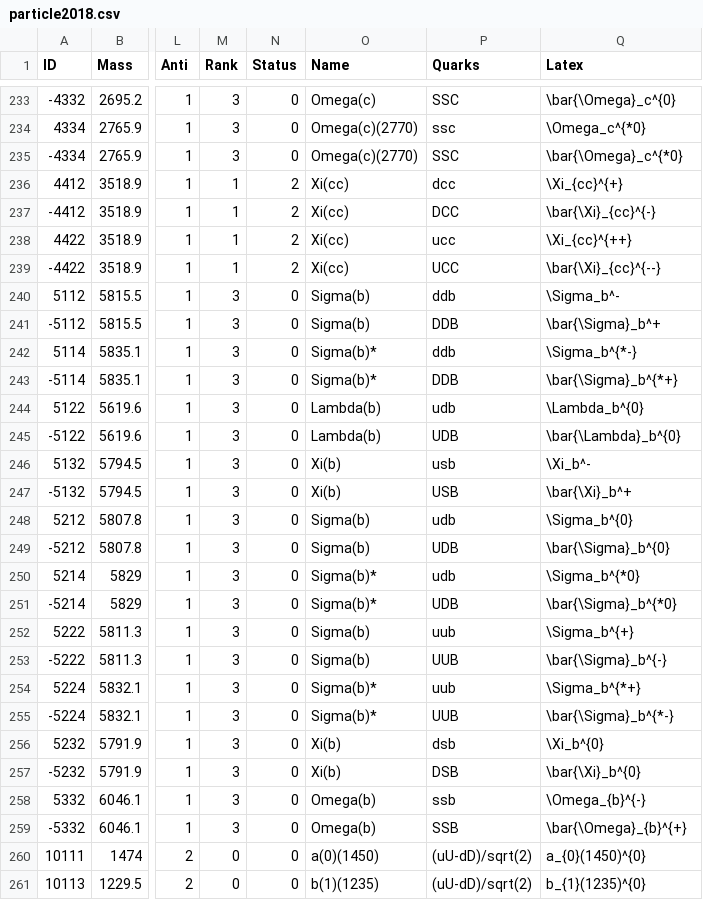
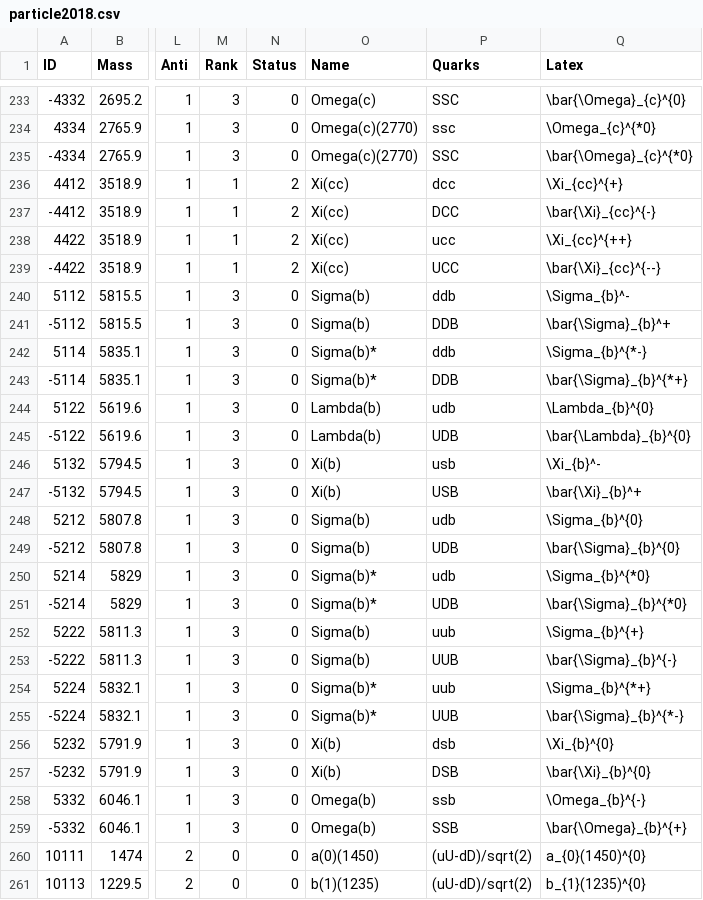
Before and after one commit to scikit-hep/particle, a CSV file: particle/data/particle2018.csv, drawn as a sheet; only a part is shown, gaps mark what is left out; the diff covers the shown part only; the diff names each change by its address in the sheet, - before the commit and + after, or states it on an @@ line.

```diff
--- a/particle/data/particle2018.csv
+++ b/particle/data/particle2018.csv
-Q233 (Latex): \bar{\Omega}_c^{0}
+Q233 (Latex): \bar{\Omega}_{c}^{0}
-Q234 (Latex): \Omega_c^{*0}
+Q234 (Latex): \Omega_{c}^{*0}
-Q235 (Latex): \bar{\Omega}_c^{*0}
+Q235 (Latex): \bar{\Omega}_{c}^{*0}
-Q240 (Latex): \Sigma_b^-
+Q240 (Latex): \Sigma_{b}^-
-Q241 (Latex): \bar{\Sigma}_b^+
+Q241 (Latex): \bar{\Sigma}_{b}^+
-Q242 (Latex): \Sigma_b^{*-}
+Q242 (Latex): \Sigma_{b}^{*-}
-Q243 (Latex): \bar{\Sigma}_b^{*+}
+Q243 (Latex): \bar{\Sigma}_{b}^{*+}
-Q244 (Latex): \Lambda_b^{0}
+Q244 (Latex): \Lambda_{b}^{0}
-Q245 (Latex): \bar{\Lambda}_b^{0}
+Q245 (Latex): \bar{\Lambda}_{b}^{0}
-Q246 (Latex): \Xi_b^-
+Q246 (Latex): \Xi_{b}^-
-Q247 (Latex): \bar{\Xi}_b^+
+Q247 (Latex): \bar{\Xi}_{b}^+
-Q248 (Latex): \Sigma_b^{0}
+Q248 (Latex): \Sigma_{b}^{0}
-Q249 (Latex): \bar{\Sigma}_b^{0}
+Q249 (Latex): \bar{\Sigma}_{b}^{0}
-Q250 (Latex): \Sigma_b^{*0}
+Q250 (Latex): \Sigma_{b}^{*0}
-Q251 (Latex): \bar{\Sigma}_b^{*0}
+Q251 (Latex): \bar{\Sigma}_{b}^{*0}
-Q252 (Latex): \Sigma_b^{+}
+Q252 (Latex): \Sigma_{b}^{+}
-Q253 (Latex): \bar{\Sigma}_b^{-}
+Q253 (Latex): \bar{\Sigma}_{b}^{-}
-Q254 (Latex): \Sigma_b^{*+}
+Q254 (Latex): \Sigma_{b}^{*+}
-Q255 (Latex): \bar{\Sigma}_b^{*-}
+Q255 (Latex): \bar{\Sigma}_{b}^{*-}
-Q256 (Latex): \Xi_b^{0}
+Q256 (Latex): \Xi_{b}^{0}
-Q257 (Latex): \bar{\Xi}_b^{0}
+Q257 (Latex): \bar{\Xi}_{b}^{0}
```
Also changed, not shown: 85 edited cells elsewhere in this file, particle/data/particle2008.csv, particle/data/pdgid_to_latex.csv.
